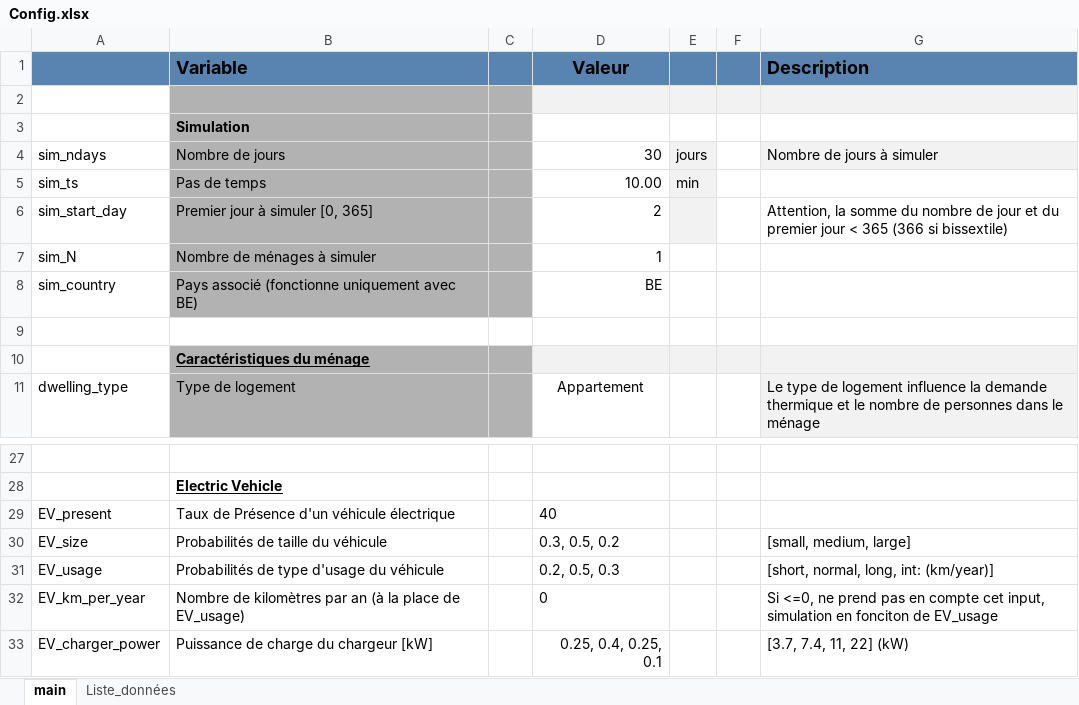
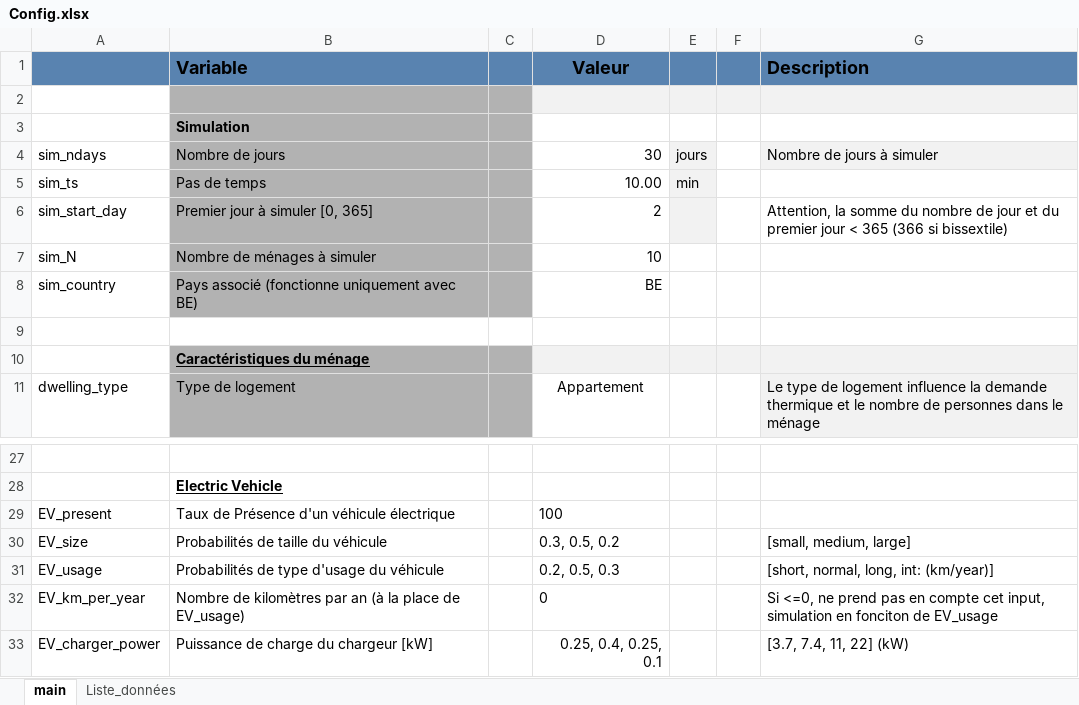
Before and after one commit to Diffels/ULG_Flex_Residential_Load, an Excel workbook: Config.xlsx, sheet main, drawn as a sheet; only a part is shown, gaps mark what is left out; values as stored, in another font and other column widths than the file's, no borders; the diff names each change by its address in the sheet, - before the commit and + after, or states it on an @@ line.

```diff
--- a/Config.xlsx (sheet main)
+++ b/Config.xlsx (sheet main)
-D7 (Valeur): 1
+D7 (Valeur): 10
-D29 (Valeur): 40
+D29 (Valeur): 100
```
Also changed, not shown: Results.xlsx, 6 other files.
